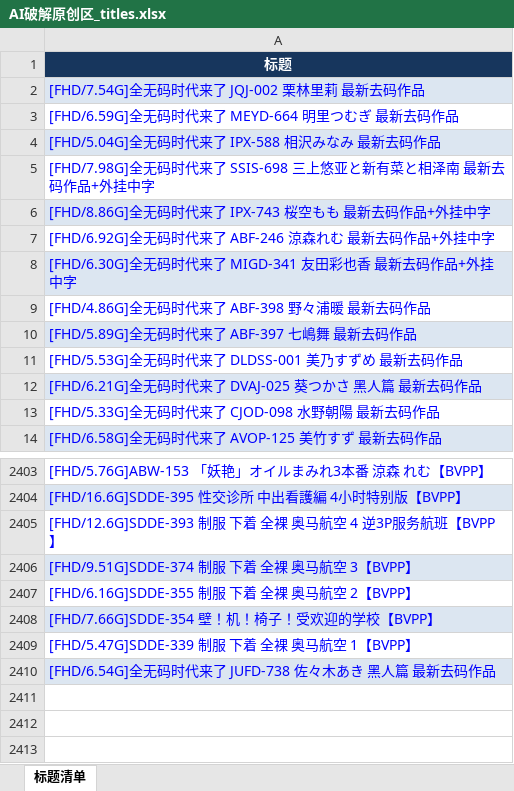
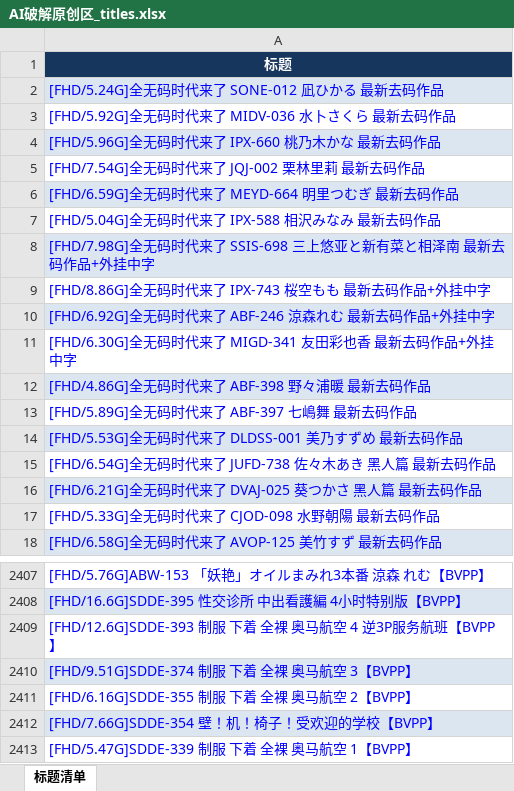
Before and after one commit to yyyukiii/t66y-rss, an Excel workbook: data/AI破解原创区/AI破解原创区_titles.xlsx, sheet 标题清单, drawn as a sheet; only a part is shown, gaps mark what is left out; values as stored, in another font and other column widths than the file's, no borders; addresses are those after the commit; the diff names each change by its address in the sheet, - before the commit and + after, or states it on an @@ line.

```diff
--- a/data/AI破解原创区/AI破解原创区_titles.xlsx (sheet 标题清单)
+++ b/data/AI破解原创区/AI破解原创区_titles.xlsx (sheet 标题清单)
+row 2: [FHD/5.24G]全无码时代来了 SONE-012 凪ひかる 最新去码作品
+row 3: [FHD/5.92G]全无码时代来了 MIDV-036 水卜さくら 最新去码作品
+row 4: [FHD/5.96G]全无码时代来了 IPX-660 桃乃木かな 最新去码作品
-A5 fill: #DCE6F1
+A5 fill: none
-A6 fill: none
+A6 fill: #DCE6F1
-A7 fill: #DCE6F1
+A7 fill: none
-A8 fill: none
+A8 fill: #DCE6F1
-A9 fill: #DCE6F1
+A9 fill: none
-A10 fill: none
+A10 fill: #DCE6F1
-A11 fill: #DCE6F1
+A11 fill: none
-A12 fill: none
+A12 fill: #DCE6F1
-A13 fill: #DCE6F1
+A13 fill: none
-A14 fill: none
+A14 fill: #DCE6F1
@@ row 2410 moved to row 15: [FHD/6.54G]全无码时代来了 JUFD-738 佐々木あき 黑人篇 最新… @@
```
Also changed, not shown: data/亚洲无码原创区/亚洲无码原创区_titles.xlsx, data/国产原创区/国产原创区_titles.xlsx, 10 other files.
